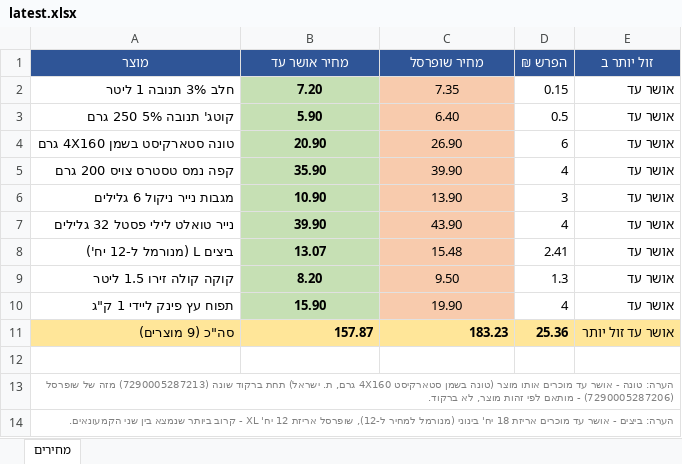
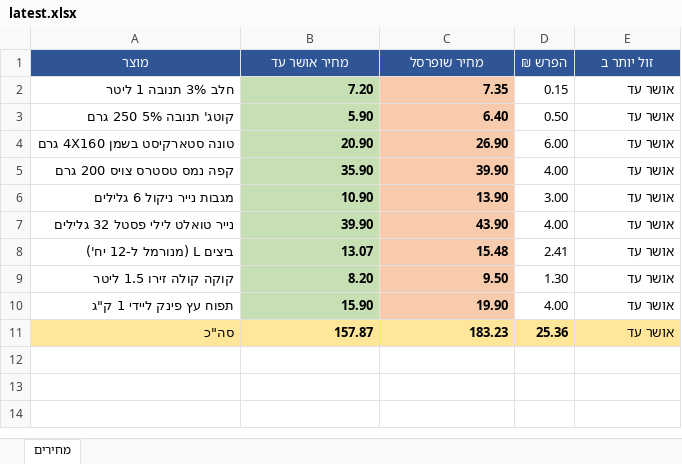
Before and after one commit to Gur1963/MYQA, an Excel workbook: grocery-prices/latest.xlsx, sheet מחירים, drawn as a sheet; values as stored, in another font and other column widths than the file's, no borders; the diff names each change by its address in the sheet, - before the commit and + after, or states it on an @@ line.

```diff
--- a/grocery-prices/latest.xlsx (sheet מחירים)
+++ b/grocery-prices/latest.xlsx (sheet מחירים)
-B2:C10 alignment: center
+B2:C10 alignment: right
-C2:C10 bold: off
+C2:C10 bold: on
-D3 (הפרש ₪): 0.5
+D3 (הפרש ₪): 0.50
-D4 (הפרש ₪): 6
+D4 (הפרש ₪): 6.00
-D5 (הפרש ₪): 4
+D5 (הפרש ₪): 4.00
-D6 (הפרש ₪): 3
+D6 (הפרש ₪): 3.00
-D7 (הפרש ₪): 4
+D7 (הפרש ₪): 4.00
-D9 (הפרש ₪): 1.3
+D9 (הפרש ₪): 1.30
-D10 (הפרש ₪): 4
+D10 (הפרש ₪): 4.00
-A11 (מוצר): סה"כ (9 מוצרים)
+A11 (מוצר): סה"כ
-E11 (זול יותר ב): אושר עד זול יותר
+E11 (זול יותר ב): אושר עד
-row 12: (empty)
-row 13: הערה: טונה - אושר עד מוכרים אותו מוצר (טונה בשמן סטארקיסט 4X160 גרם, ת. ישראל) תחת ברקוד שונה (7290005287213) מזה של שופרסל (7290005287206) - מותאם לפי זהות מוצר, לא ברקוד.
-row 14: הערה: ביצים - אושר עד מוכרים אריזת 18 יח' בינוני (מנורמל למחיר ל-12), שופרסל אריזת 12 יח' XL - קרוב ביותר שנמצא בין שני הקמעונאים.
```
Also changed, not shown: 1 other file.
